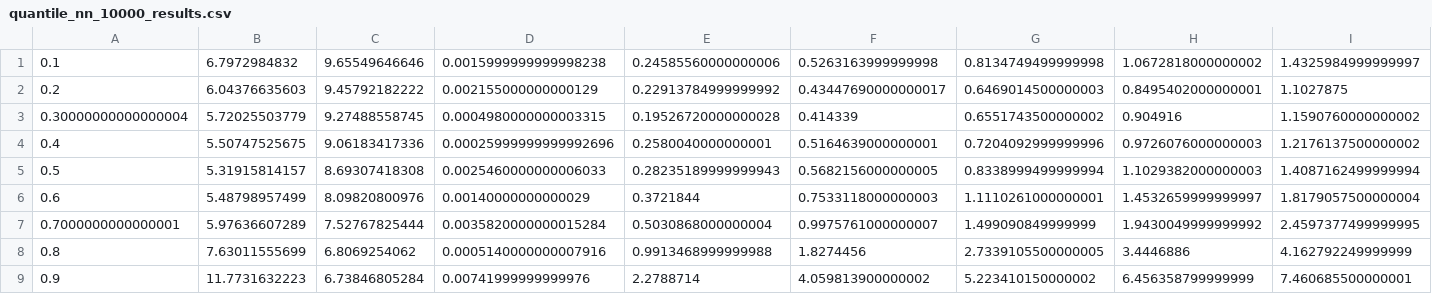
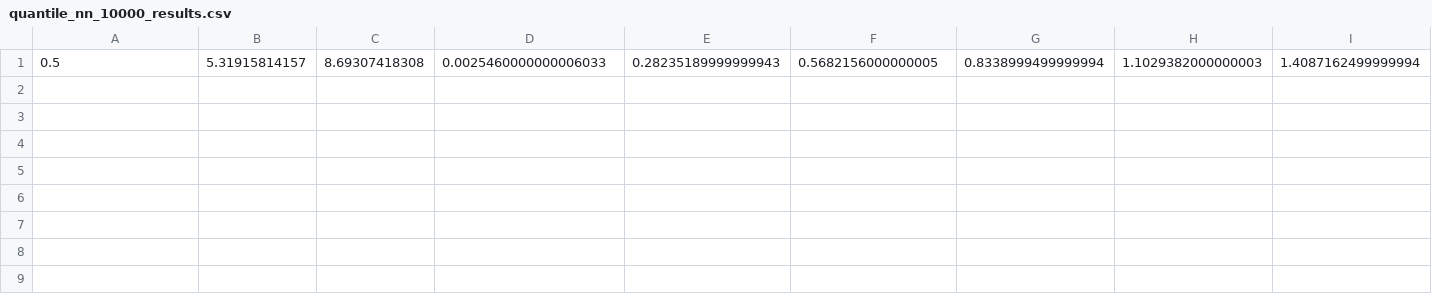
Before and after one commit to atkachivska/nyc-taxi-fare-predict, a CSV file: results/online/quantile_nn_10000_results.csv, drawn as a sheet; only a part is shown; rows hold the shown columns only; the diff names each change by its address in the sheet, - before the commit and + after, or states it on an @@ line.

```diff
--- a/results/online/quantile_nn_10000_results.csv
+++ b/results/online/quantile_nn_10000_results.csv
-row 1: 0.1 | 6.7972984832 | 9.65549646646 | 0.0015999999999998238 | 0.24585560000000006 | 0.5263163999999998 | 0.8134749499999998 | 1.0672818000000002 | 1.4325984999999997
-row 2: 0.2 | 6.04376635603 | 9.45792182222 | 0.002155000000000129 | 0.22913784999999992 | 0.43447690000000017 | 0.6469014500000003 | 0.8495402000000001 | 1.1027875
-row 3: 0.30000000000000004 | 5.72025503779 | 9.27488558745 | 0.0004980000000003315 | 0.19526720000000028 | 0.414339 | 0.6551743500000002 | 0.904916 | 1.1590760000000002
-row 4: 0.4 | 5.50747525675 | 9.06183417336 | 0.00025999999999992696 | 0.2580040000000001 | 0.5164639000000001 | 0.7204092999999996 | 0.9726076000000003 | 1.2176137500000002
-row 6: 0.6 | 5.48798957499 | 8.09820800976 | 0.00140000000000029 | 0.3721844 | 0.7533118000000003 | 1.1110261000000001 | 1.4532659999999997 | 1.8179057500000004
-row 7: 0.7000000000000001 | 5.97636607289 | 7.52767825444 | 0.0035820000000015284 | 0.5030868000000004 | 0.9975761000000007 | 1.499090849999999 | 1.9430049999999992 | 2.4597377499999995
-row 8: 0.8 | 7.63011555699 | 6.8069254062 | 0.0005140000000007916 | 0.9913468999999988 | 1.8274456 | 2.7339105500000005 | 3.4446886 | 4.162792249999999
-row 9: 0.9 | 11.7731632223 | 6.73846805284 | 0.00741999999999976 | 2.2788714 | 4.059813900000002 | 5.223410150000002 | 6.456358799999999 | 7.460685500000001
```
Also changed, not shown: results/online/quantile_linear_500000_results.csv, results/online/quantile_nn_100000_results.csv, 35 other files.
